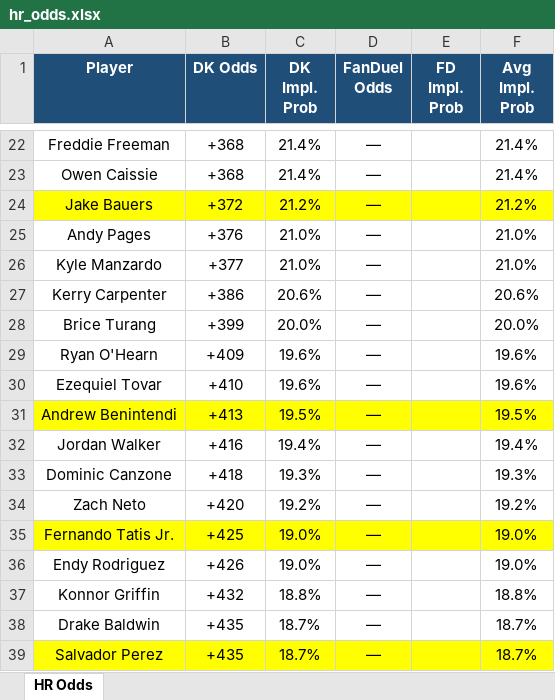
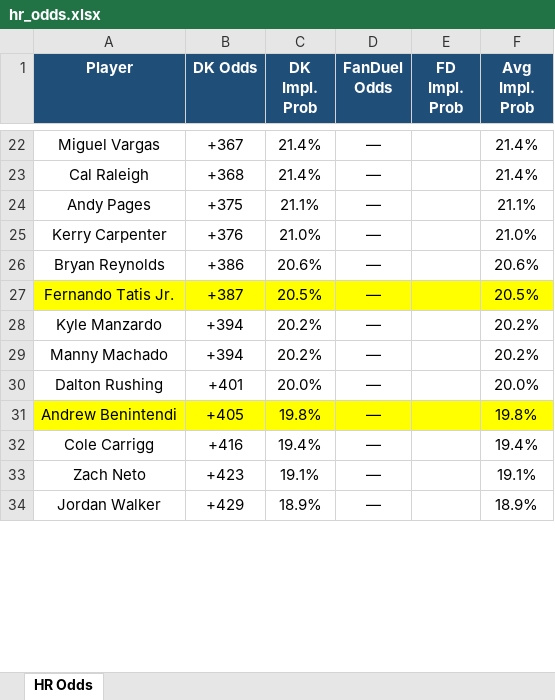
Before and after one commit to kornbergercharles-prog/HR-Odds-Scraper, an Excel workbook: hr_odds.xlsx, sheet HR Odds, drawn as a sheet; only a part is shown, gaps mark what is left out; values as stored, in another font and other column widths than the file's, no borders; removed rows and columns are numbered as before the commit, all else as after; the diff covers the shown part only; the diff names each change by its address in the sheet, - before the commit and + after, or states it on an @@ line.

```diff
--- a/hr_odds.xlsx (sheet HR Odds)
+++ b/hr_odds.xlsx (sheet HR Odds)
-A22 (Player): Freddie Freeman
+A22 (Player): Miguel Vargas
-B22 (DK Odds): +368
+B22 (DK Odds): +367
-A23 (Player): Owen Caissie
+A23 (Player): Cal Raleigh
-row 24: Jake Bauers | +372 | 21.2% | — |  | 21.2%
-B24 (DK Odds): +376
+B24 (DK Odds): +375
-C24 (DK Impl. Prob): 21.0%
+C24 (DK Impl. Prob): 21.1%
-F24 (Avg Impl. Prob): 21.0%
+F24 (Avg Impl. Prob): 21.1%
-A25 (Player): Kyle Manzardo
+A25 (Player): Kerry Carpenter
-B25 (DK Odds): +377
+B25 (DK Odds): +376
-A26 (Player): Kerry Carpenter
+A26 (Player): Bryan Reynolds
+row 27: Fernando Tatis Jr. | +387 | 20.5% | — |  | 20.5%
+row 28: Kyle Manzardo | +394 | 20.2% | — |  | 20.2%
+row 29: Manny Machado | +394 | 20.2% | — |  | 20.2%
-A30 (Player): Brice Turang
+A30 (Player): Dalton Rushing
-B30 (DK Odds): +399
+B30 (DK Odds): +401
-row 29: Ryan O'Hearn | +409 | 19.6% | — |  | 19.6%
-row 30: Ezequiel Tovar | +410 | 19.6% | — |  | 19.6%
-B31 (DK Odds): +413
+B31 (DK Odds): +405
-C31 (DK Impl. Prob): 19.5%
+C31 (DK Impl. Prob): 19.8%
-F31 (Avg Impl. Prob): 19.5%
+F31 (Avg Impl. Prob): 19.8%
-A32 (Player): Jordan Walker
+A32 (Player): Cole Carrigg
-row 33: Dominic Canzone | +418 | 19.3% | — |  | 19.3%
-B33 (DK Odds): +420
+B33 (DK Odds): +423
-C33 (DK Impl. Prob): 19.2%
+C33 (DK Impl. Prob): 19.1%
-F33 (Avg Impl. Prob): 19.2%
+F33 (Avg Impl. Prob): 19.1%
-row 35: Fernando Tatis Jr. | +425 | 19.0% | — |  | 19.0%
-row 36: Endy Rodriguez | +426 | 19.0% | — |  | 19.0%
-row 37: Konnor Griffin | +432 | 18.8% | — |  | 18.8%
-row 38: Drake Baldwin | +435 | 18.7% | — |  | 18.7%
-row 39: Salvador Perez | +435 | 18.7% | — |  | 18.7%
+row 34: Jordan Walker | +429 | 18.9% | — |  | 18.9%
```
Also changed, not shown: 66 added rows, 61 removed rows, 1 moved row and 127 edited cells elsewhere in this sheet, 2 other files.
